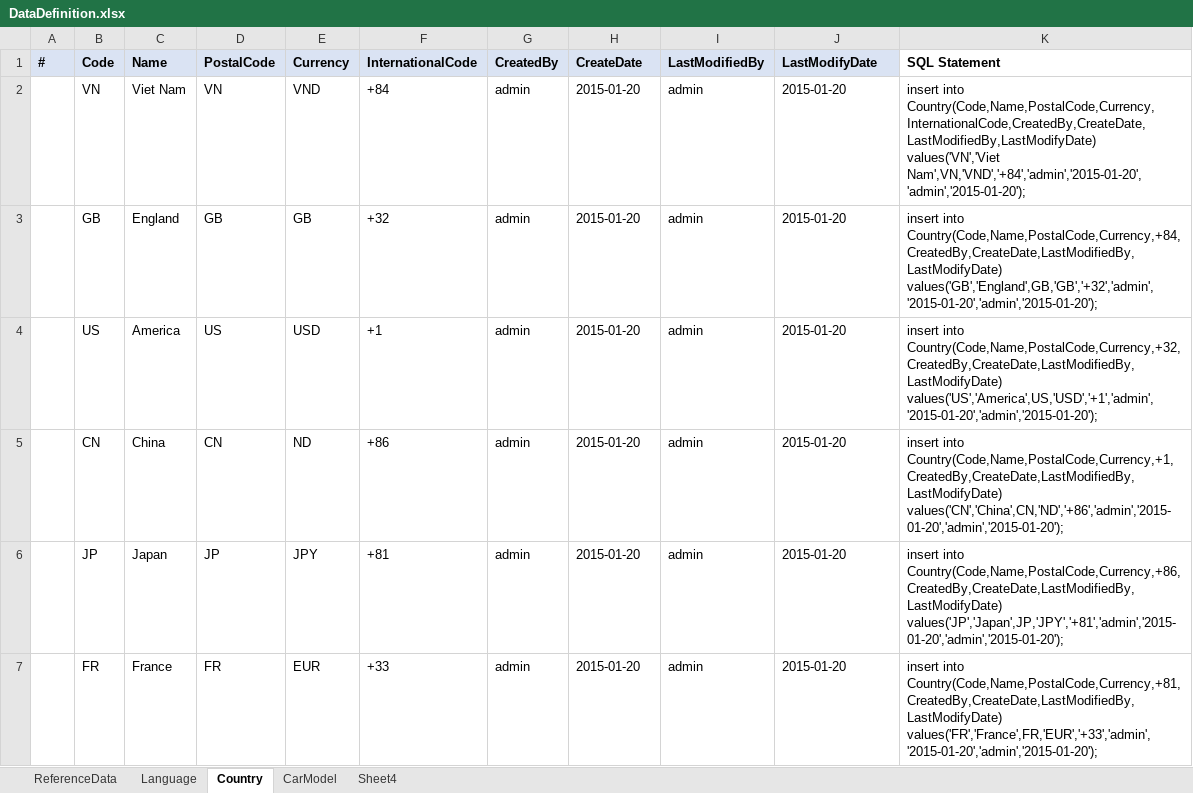
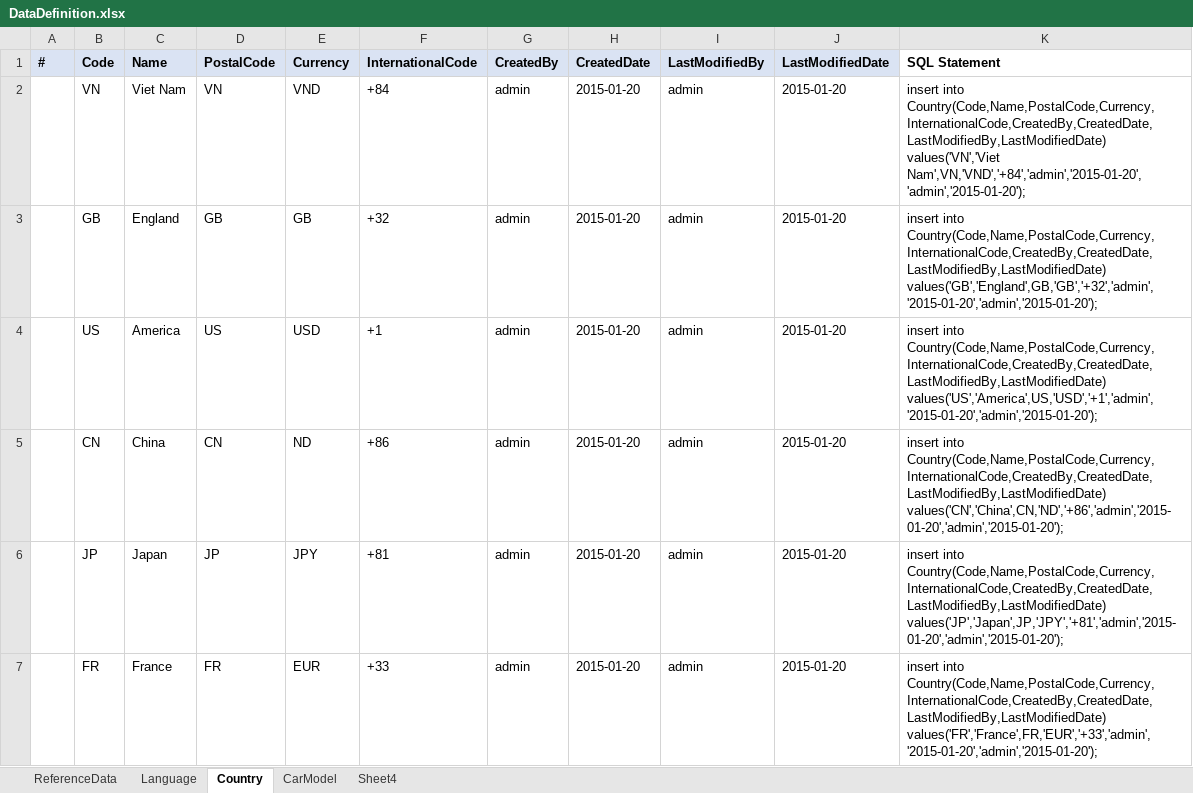
Before and after one commit to sangnvus/tns-project, an Excel workbook: WIP/Documents/Design/DataDefinition.xlsx, sheet Country, drawn as a sheet; values as stored, in another font and other column widths than the file's, no borders; the diff names each change by its address in the sheet, - before the commit and + after, or states it on an @@ line.

```diff
--- a/WIP/Documents/Design/DataDefinition.xlsx (sheet Country)
+++ b/WIP/Documents/Design/DataDefinition.xlsx (sheet Country)
-H1: CreateDate
+H1: CreatedDate
-J1: LastModifyDate
+J1: LastModifiedDate
-K2 (SQL Statement): insert into Country(Code,Name,PostalCode,Currency,InternationalCode,CreatedBy,CreateDate,LastModifiedBy,LastModifyDate) values('VN','Viet Nam',VN,'VND','+84','admin','2015-01-20','admin','2015-01-20');
+K2 (SQL Statement): insert into Country(Code,Name,PostalCode,Currency,InternationalCode,CreatedBy,CreatedDate,LastModifiedBy,LastModifiedDate) values('VN','Viet Nam',VN,'VND','+84','admin','2015-01-20','admin','2015-01-20');
-K3 (SQL Statement): insert into Country(Code,Name,PostalCode,Currency,+84,CreatedBy,CreateDate,LastModifiedBy,LastModifyDate) values('GB','England',GB,'GB','+32','admin','2015-01-20','admin','2015-01-20');
+K3 (SQL Statement): insert into Country(Code,Name,PostalCode,Currency,InternationalCode,CreatedBy,CreatedDate,LastModifiedBy,LastModifiedDate) values('GB','England',GB,'GB','+32','admin','2015-01-20','admin','2015-01-20');
-K4 (SQL Statement): insert into Country(Code,Name,PostalCode,Currency,+32,CreatedBy,CreateDate,LastModifiedBy,LastModifyDate) values('US','America',US,'USD','+1','admin','2015-01-20','admin','2015-01-20');
+K4 (SQL Statement): insert into Country(Code,Name,PostalCode,Currency,InternationalCode,CreatedBy,CreatedDate,LastModifiedBy,LastModifiedDate) values('US','America',US,'USD','+1','admin','2015-01-20','admin','2015-01-20');
-K5 (SQL Statement): insert into Country(Code,Name,PostalCode,Currency,+1,CreatedBy,CreateDate,LastModifiedBy,LastModifyDate) values('CN','China',CN,'ND','+86','admin','2015-01-20','admin','2015-01-20');
+K5 (SQL Statement): insert into Country(Code,Name,PostalCode,Currency,InternationalCode,CreatedBy,CreatedDate,LastModifiedBy,LastModifiedDate) values('CN','China',CN,'ND','+86','admin','2015-01-20','admin','2015-01-20');
-K6 (SQL Statement): insert into Country(Code,Name,PostalCode,Currency,+86,CreatedBy,CreateDate,LastModifiedBy,LastModifyDate) values('JP','Japan',JP,'JPY','+81','admin','2015-01-20','admin','2015-01-20');
+K6 (SQL Statement): insert into Country(Code,Name,PostalCode,Currency,InternationalCode,CreatedBy,CreatedDate,LastModifiedBy,LastModifiedDate) values('JP','Japan',JP,'JPY','+81','admin','2015-01-20','admin','2015-01-20');
-K7 (SQL Statement): insert into Country(Code,Name,PostalCode,Currency,+81,CreatedBy,CreateDate,LastModifiedBy,LastModifyDate) values('FR','France',FR,'EUR','+33','admin','2015-01-20','admin','2015-01-20');
+K7 (SQL Statement): insert into Country(Code,Name,PostalCode,Currency,InternationalCode,CreatedBy,CreatedDate,LastModifiedBy,LastModifiedDate) values('FR','France',FR,'EUR','+33','admin','2015-01-20','admin','2015-01-20');
```
Also changed, not shown: sheet ReferenceData, sheet Language.
